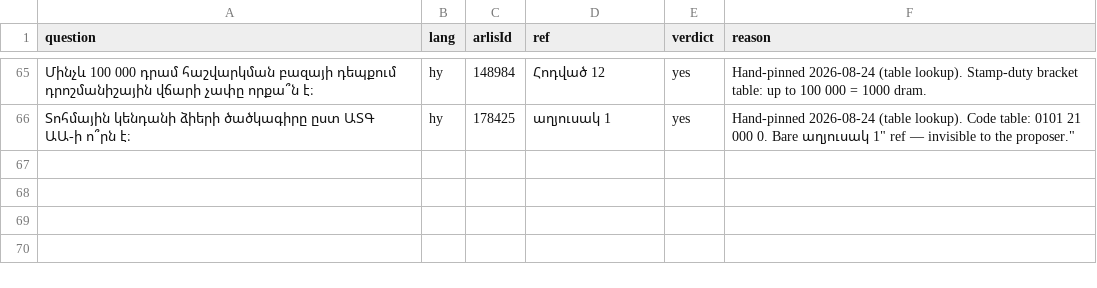
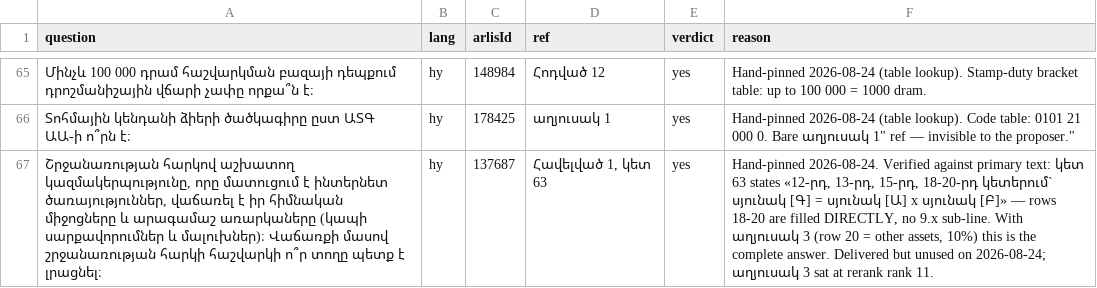
Before and after one commit to yelraf2000-ux/Armlex, a CSV file: data/eval/golden_verified.csv, drawn as a sheet; only a part is shown, gaps mark what is left out; the diff names each change by its address in the sheet, - before the commit and + after, or states it on an @@ line.

```diff
--- a/data/eval/golden_verified.csv
+++ b/data/eval/golden_verified.csv
+row 67: Շրջանառության հարկով աշխատող կազմակերպությունը, որը մատուցում է ինտերնետ ծառայություններ, վաճառել է իր հիմնական միջոցները և արագամաշ առարկաները (կապի սարքավորումներ և մալուխներ)։ Վաճառքի մասով շրջանառության հարկի հաշվարկի ո՞ր տողը պետք է լրացնել։ | hy | 137687 | Հավելված 1, կետ 63 | yes | Hand-pinned 2026-08-24. Verified against primary text: կետ 63 states «12-րդ, 13-րդ, 15-րդ, 18-20-րդ կետերում` սյունակ [Գ] = սյունակ [Ա] x սյունակ [Բ]» — rows 18-20 are filled DIRECTLY, no 9.x sub-line. With աղյուսակ 3 (row 20 = other assets, 10%) this is the complete answer. Delivered but unused on 2026-08-24; աղյուսակ 3 sat at rerank rank 11.
```
Also changed, not shown: 1 other file.
